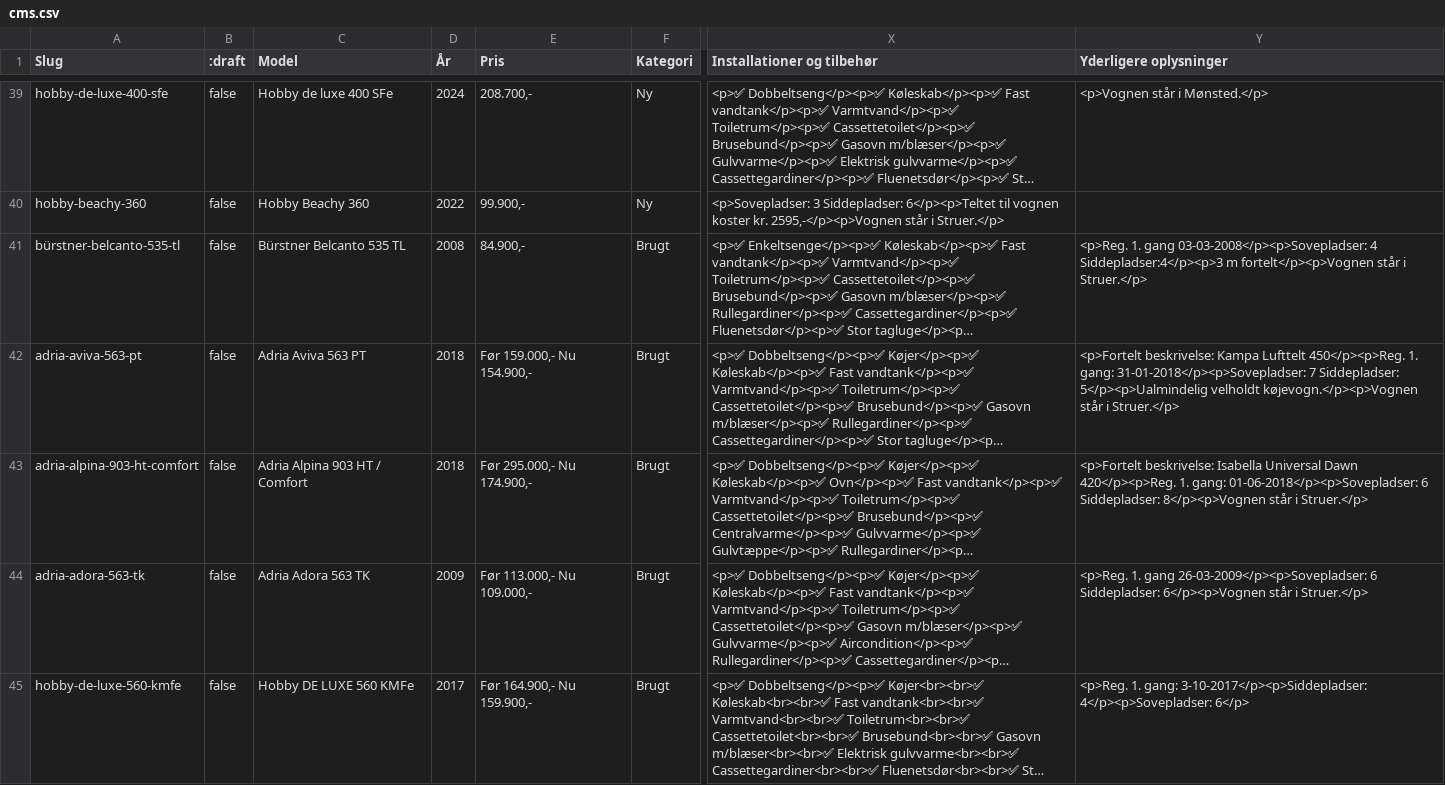
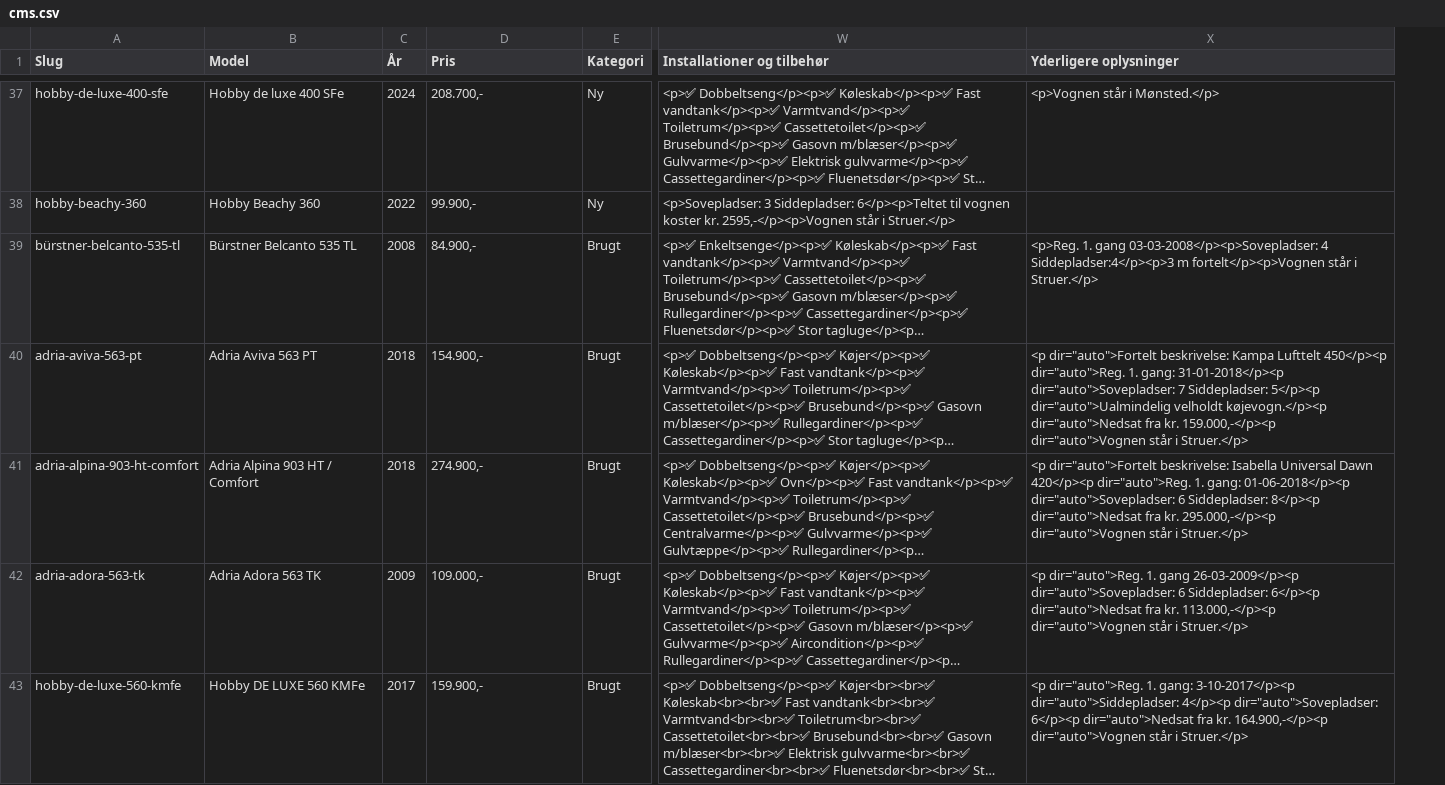
Before and after one commit to kimhoyberg/gog-feed, a CSV file: cms.csv, drawn as a sheet; only a part is shown, gaps mark what is left out; long unchanged cells end in …; removed rows and columns are numbered as before the commit, all else as after; the diff covers the shown part only; the diff names each change by its address in the sheet, - before the commit and + after, or states it on an @@ line.

Commit message:
Add files via upload

```diff
--- a/cms.csv
+++ b/cms.csv
-column B (:draft), rows 39-45: all false
-D40 (Pris): Før 159.000,- Nu 154.900,-
+D40 (Pris): 154.900,-
-X40 (Yderligere oplysninger): <p>Fortelt beskrivelse: Kampa Lufttelt 450</p><p>Reg. 1. gang: 31-01-2018</p><p>Sovepladser: 7 Siddepladser: 5</p><p>Ualmindelig velholdt køjevogn.</p><p>Vognen står i…
+X40 (Yderligere oplysninger): <p dir="auto">Fortelt beskrivelse: Kampa Lufttelt 450</p><p dir="auto">Reg. 1. gang: 31-01-2018</p><p dir="auto">Sovepladser: 7 Siddepladser: 5</p><p dir="auto">Ualmindelig velholdt køjevogn.</p><p dir="auto">Nedsat fra kr. 159.000,-</p><p dir="auto">Vognen står i…
-D41 (Pris): Før 295.000,- Nu 174.900,-
+D41 (Pris): 274.900,-
-X41 (Yderligere oplysninger): <p>Fortelt beskrivelse: Isabella Universal Dawn 420</p><p>Reg. 1. gang: 01-06-2018</p><p>Sovepladser: 6 Siddepladser: 8</p><p>Vognen står i…
+X41 (Yderligere oplysninger): <p dir="auto">Fortelt beskrivelse: Isabella Universal Dawn 420</p><p dir="auto">Reg. 1. gang: 01-06-2018</p><p dir="auto">Sovepladser: 6 Siddepladser: 8</p><p dir="auto">Nedsat fra kr. 295.000,-</p><p dir="auto">Vognen står i…
-D42 (Pris): Før 113.000,- Nu 109.000,-
+D42 (Pris): 109.000,-
-X42 (Yderligere oplysninger): <p>Reg. 1. gang 26-03-2009</p><p>Sovepladser: 6 Siddepladser: 6</p><p>Vognen står i…
+X42 (Yderligere oplysninger): <p dir="auto">Reg. 1. gang 26-03-2009</p><p dir="auto">Sovepladser: 6 Siddepladser: 6</p><p dir="auto">Nedsat fra kr. 113.000,-</p><p dir="auto">Vognen står i…
-D43 (Pris): Før 164.900,- Nu 159.900,-
+D43 (Pris): 159.900,-
-X43 (Yderligere oplysninger): <p>Reg. 1. gang: 3-10-2017</p><p>Siddepladser: 4</p><p>Sovepladser: 6</p>
+X43 (Yderligere oplysninger): <p dir="auto">Reg. 1. gang: 3-10-2017</p><p dir="auto">Siddepladser: 4</p><p dir="auto">Sovepladser: 6</p><p dir="auto">Nedsat fra kr. 164.900,-</p><p dir="auto">Vognen står i Struer.</p>
```
Also changed, not shown: 3 added rows, 5 removed rows and 14 edited cells elsewhere in this file.
